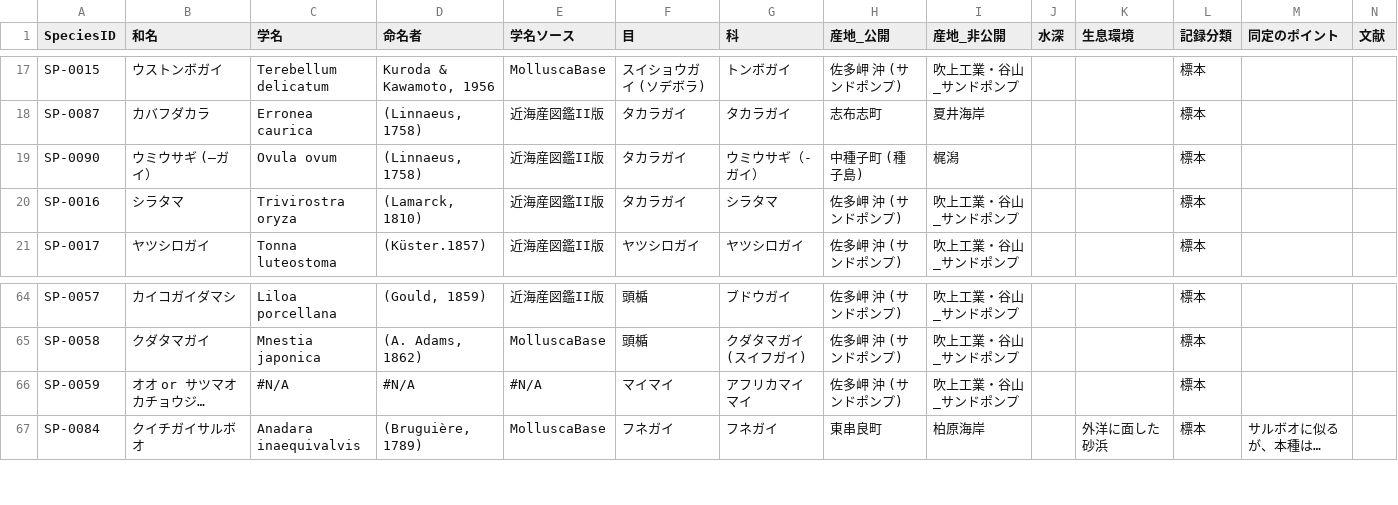
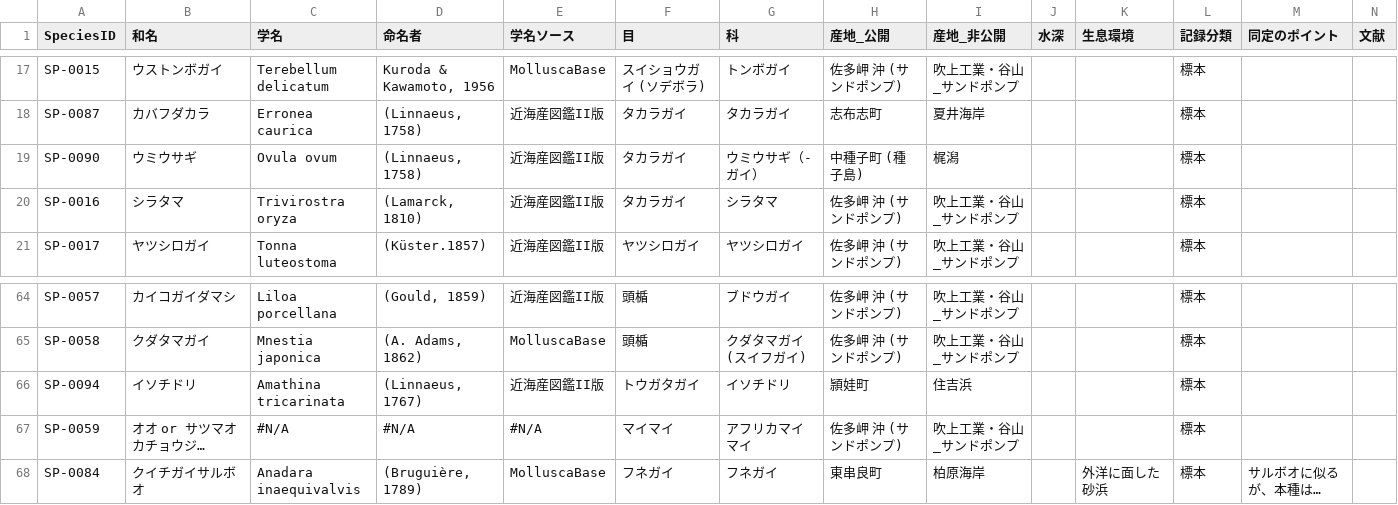
Before and after one commit to frog3064-sys/kagoshima-mollusk-guide, a CSV file: data/species.csv, drawn as a sheet; only a part is shown, gaps mark what is left out; long unchanged cells end in …; rows hold the shown columns only; the diff names each change by its address in the sheet, - before the commit and + after, or states it on an @@ line.

```diff
--- a/data/species.csv
+++ b/data/species.csv
-B19 (和名): ウミウサギ (–ガイ）
+B19 (和名): ウミウサギ
+row 66: SP-0094 | イソチドリ | Amathina tricarinata | (Linnaeus, 1767) | 近海産図鑑II版 | トウガタガイ | イソチドリ | 頴娃町 | 住吉浜 |  |  | 標本
```
Also changed, not shown: data/photos.csv, data/thumbnails.csv, 3 other files.
